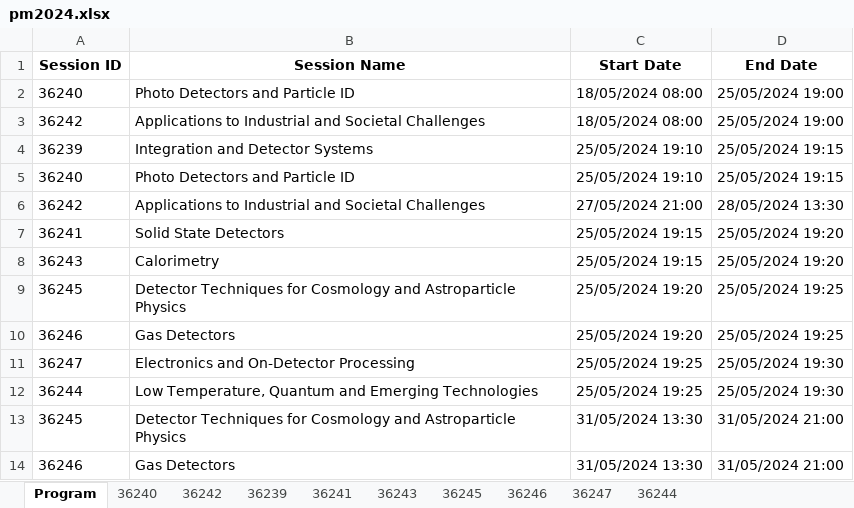
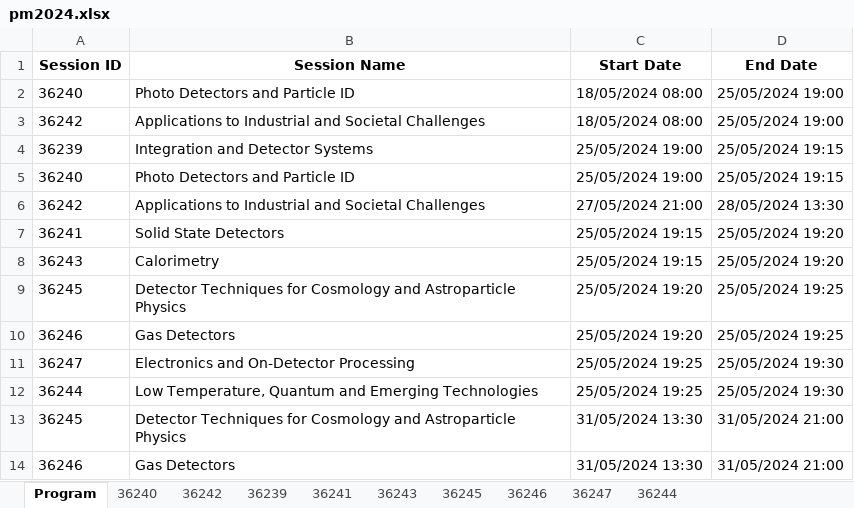
Before and after one commit to lucabaldini/pisameet, an Excel workbook: pm2024/pm2024.xlsx, sheet Program, drawn as a sheet; values as stored, in another font and other column widths than the file's, no borders; the diff names each change by its address in the sheet, - before the commit and + after, or states it on an @@ line.

Commit message:
Minor.

```diff
--- a/pm2024/pm2024.xlsx (sheet Program)
+++ b/pm2024/pm2024.xlsx (sheet Program)
-C4:C5 (Start Date): 25/05/2024 19:10
+C4:C5 (Start Date): 25/05/2024 19:00
```
